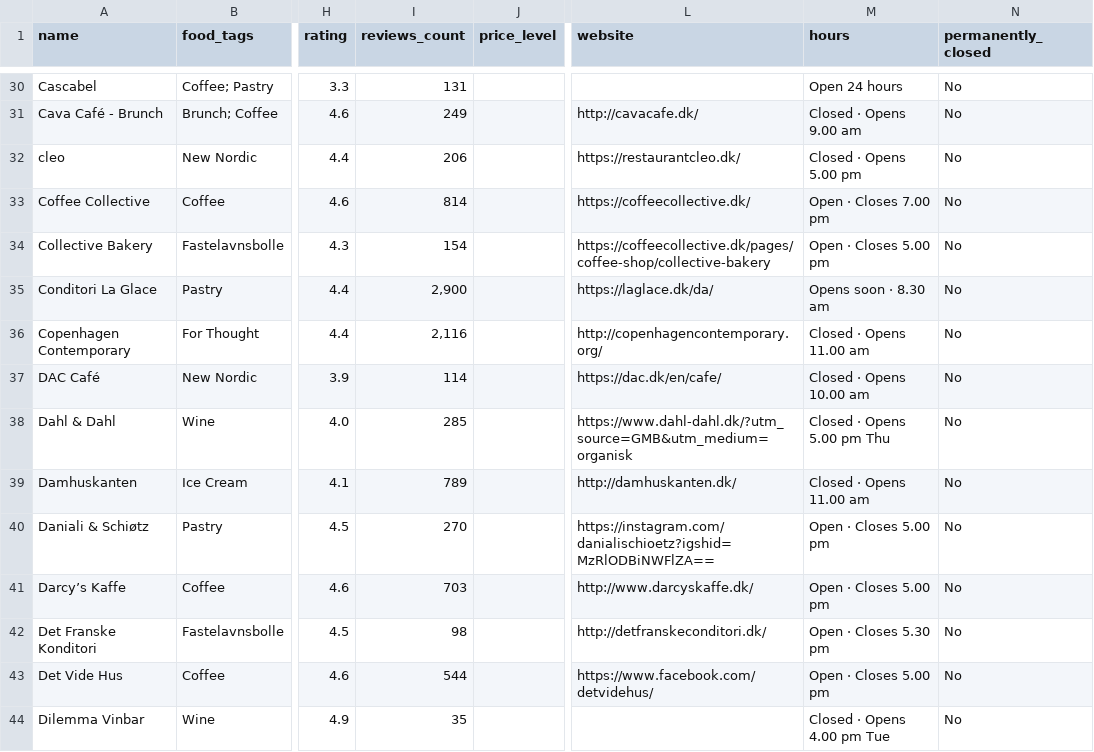
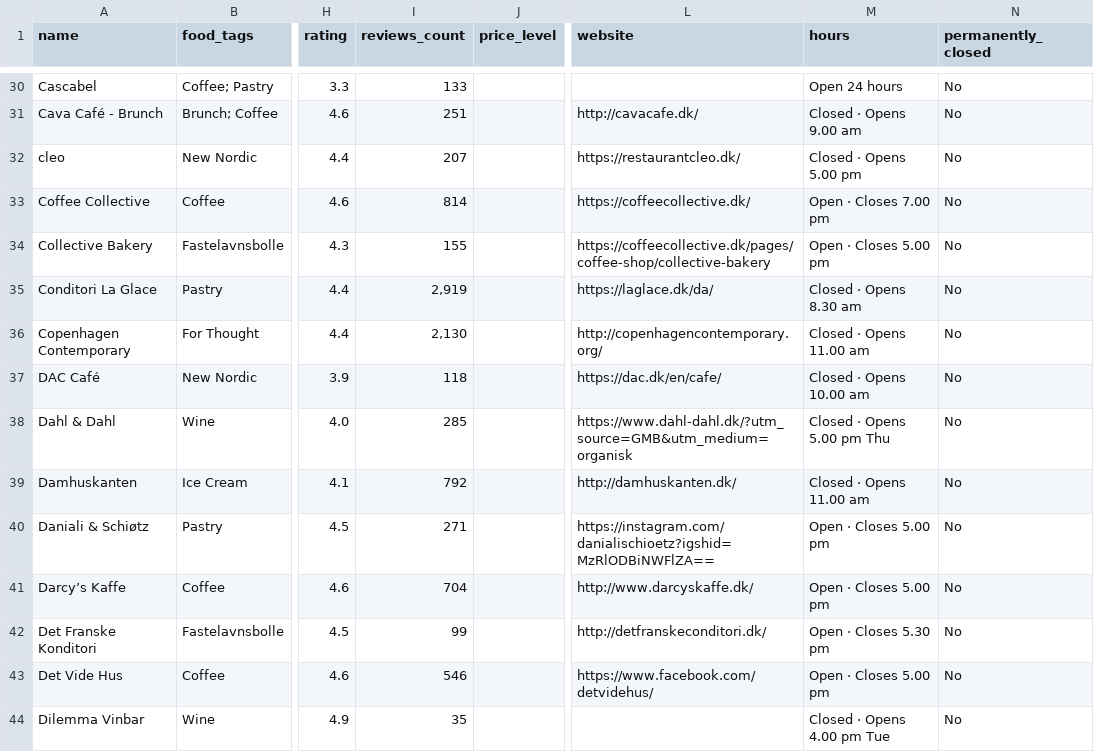
Before and after one commit to Hannazzzzz/cph-food-files-v0.1, a CSV file: Favorite places_enriched.csv, drawn as a sheet; only a part is shown, gaps mark what is left out; the diff covers the shown part only; the diff names each change by its address in the sheet, - before the commit and + after, or states it on an @@ line.

```diff
--- a/Favorite places_enriched.csv
+++ b/Favorite places_enriched.csv
-I30 (reviews_count): 131
+I30 (reviews_count): 133
-I31 (reviews_count): 249
+I31 (reviews_count): 251
-I32 (reviews_count): 206
+I32 (reviews_count): 207
-I34 (reviews_count): 154
+I34 (reviews_count): 155
-I35 (reviews_count): 2,900
+I35 (reviews_count): 2,919
-M35 (hours): Opens soon · 8.30 am
+M35 (hours): Closed · Opens 8.30 am
-I36 (reviews_count): 2,116
+I36 (reviews_count): 2,130
-I37 (reviews_count): 114
+I37 (reviews_count): 118
-I39 (reviews_count): 789
+I39 (reviews_count): 792
-I40 (reviews_count): 270
+I40 (reviews_count): 271
-I41 (reviews_count): 703
+I41 (reviews_count): 704
-I42 (reviews_count): 98
+I42 (reviews_count): 99
-I43 (reviews_count): 544
+I43 (reviews_count): 546
```
Also changed, not shown: 133 edited cells elsewhere in this file.
